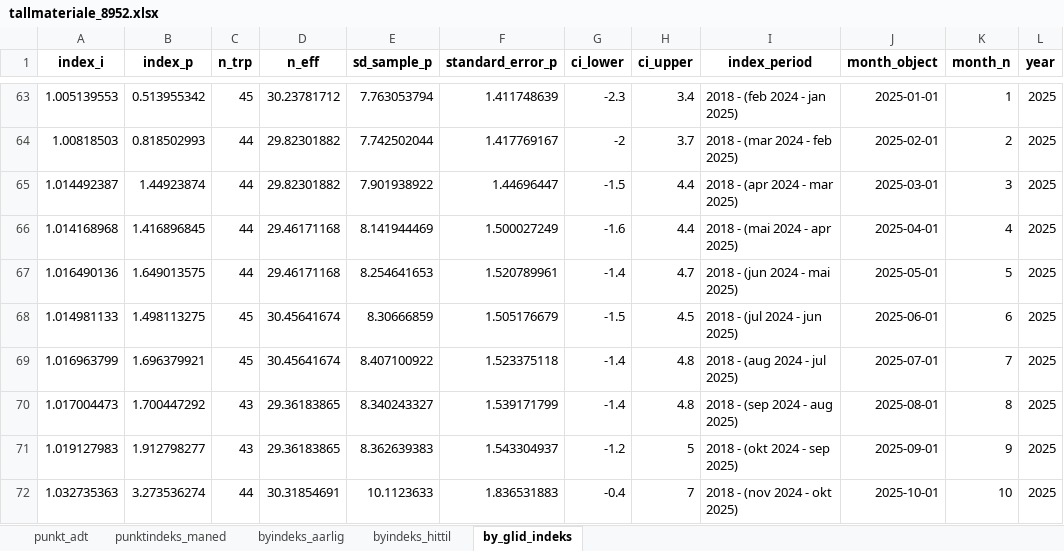
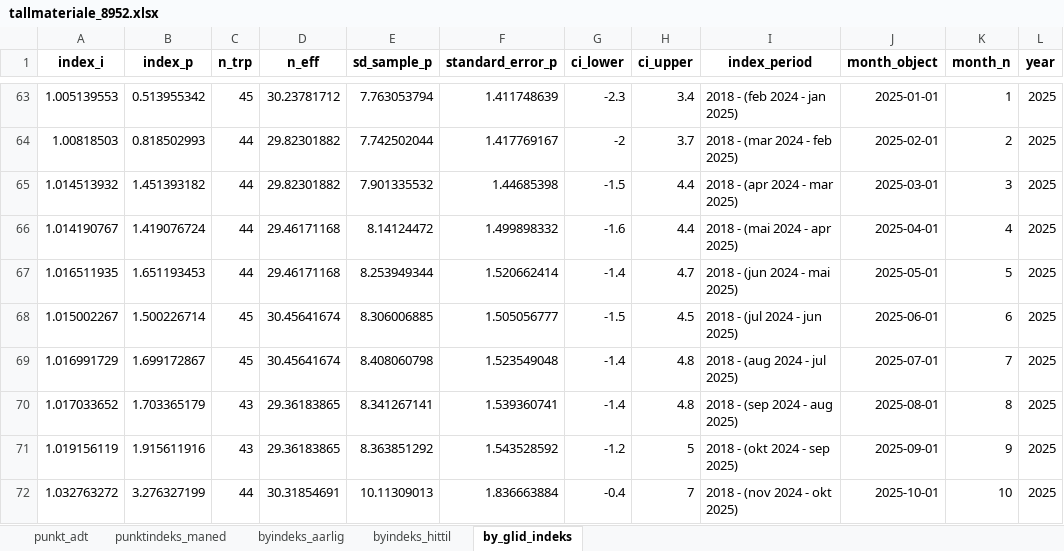
Before and after one commit to snohan/byindeks, an Excel workbook: data_indexpoints_tidy/tallmateriale_8952.xlsx, sheet by_glid_indeks, drawn as a sheet; only a part is shown, gaps mark what is left out; values as stored, in another font and other column widths than the file's, no borders; the diff covers the shown part only; the diff names each change by its address in the sheet, - before the commit and + after, or states it on an @@ line.

```diff
--- a/data_indexpoints_tidy/tallmateriale_8952.xlsx (sheet by_glid_indeks)
+++ b/data_indexpoints_tidy/tallmateriale_8952.xlsx (sheet by_glid_indeks)
-A65 (index_i): 1.014492387
+A65 (index_i): 1.014513932
-B65 (index_p): 1.44923874
+B65 (index_p): 1.451393182
-E65 (sd_sample_p): 7.901938922
+E65 (sd_sample_p): 7.901335532
-F65 (standard_error_p): 1.44696447
+F65 (standard_error_p): 1.44685398
-A66 (index_i): 1.014168968
+A66 (index_i): 1.014190767
-B66 (index_p): 1.416896845
+B66 (index_p): 1.419076724
-E66 (sd_sample_p): 8.141944469
+E66 (sd_sample_p): 8.14124472
-F66 (standard_error_p): 1.500027249
+F66 (standard_error_p): 1.499898332
-A67 (index_i): 1.016490136
+A67 (index_i): 1.016511935
-B67 (index_p): 1.649013575
+B67 (index_p): 1.651193453
-E67 (sd_sample_p): 8.254641653
+E67 (sd_sample_p): 8.253949344
-F67 (standard_error_p): 1.520789961
+F67 (standard_error_p): 1.520662414
-A68 (index_i): 1.014981133
+A68 (index_i): 1.015002267
-B68 (index_p): 1.498113275
+B68 (index_p): 1.500226714
-E68 (sd_sample_p): 8.30666859
+E68 (sd_sample_p): 8.306006885
-F68 (standard_error_p): 1.505176679
+F68 (standard_error_p): 1.505056777
-A69 (index_i): 1.016963799
+A69 (index_i): 1.016991729
-B69 (index_p): 1.696379921
+B69 (index_p): 1.699172867
-E69 (sd_sample_p): 8.407100922
+E69 (sd_sample_p): 8.408060798
-F69 (standard_error_p): 1.523375118
+F69 (standard_error_p): 1.523549048
-A70 (index_i): 1.017004473
+A70 (index_i): 1.017033652
-B70 (index_p): 1.700447292
+B70 (index_p): 1.703365179
-E70 (sd_sample_p): 8.340243327
+E70 (sd_sample_p): 8.341267141
-F70 (standard_error_p): 1.539171799
+F70 (standard_error_p): 1.539360741
-A71 (index_i): 1.019127983
+A71 (index_i): 1.019156119
-B71 (index_p): 1.912798277
+B71 (index_p): 1.915611916
-E71 (sd_sample_p): 8.362639383
+E71 (sd_sample_p): 8.363851292
-F71 (standard_error_p): 1.543304937
+F71 (standard_error_p): 1.543528592
-A72 (index_i): 1.032735363
+A72 (index_i): 1.032763272
-B72 (index_p): 3.273536274
+B72 (index_p): 3.276327199
-E72 (sd_sample_p): 10.1123633
+E72 (sd_sample_p): 10.11309013
-F72 (standard_error_p): 1.836531883
+F72 (standard_error_p): 1.836663884
```
Also changed, not shown: 3 added rows and 76 edited cells elsewhere in this sheet, sheet punkt_adt, sheet byindeks_hittil, sheet punktindeks_maned, sheet byindeks_aarlig.
